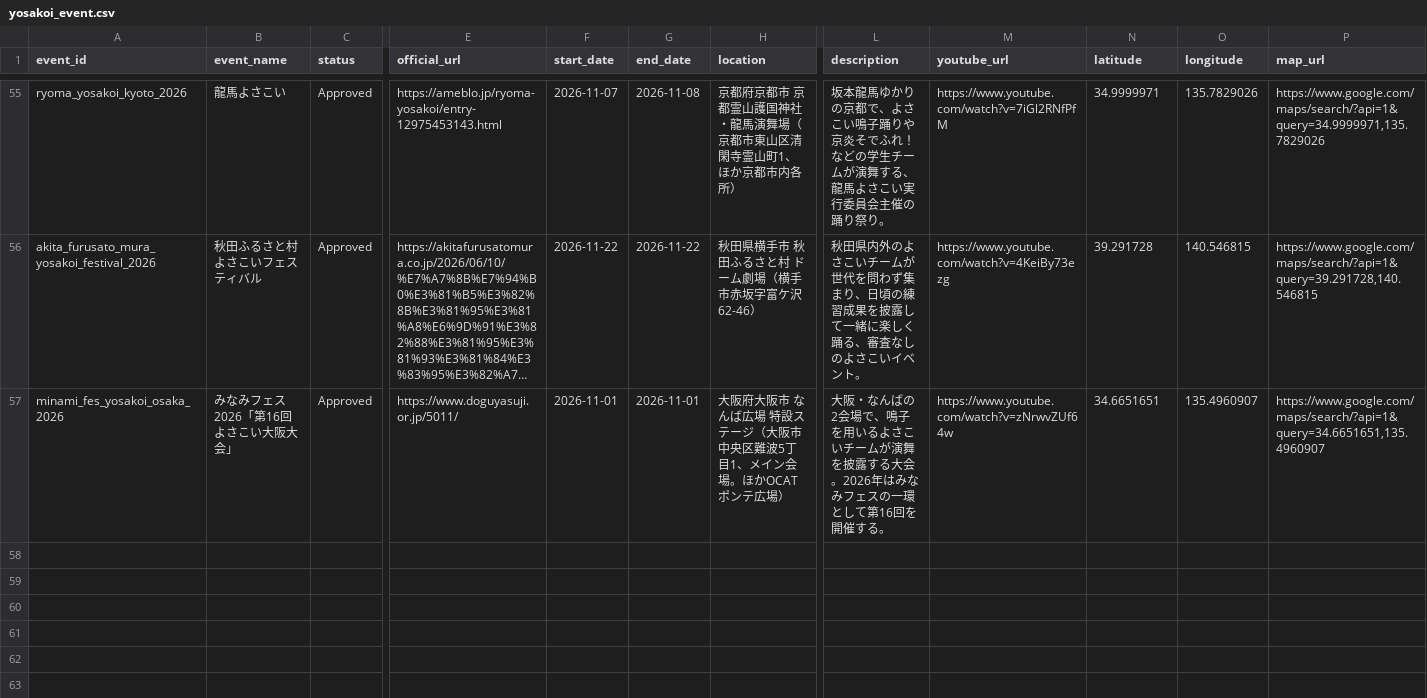
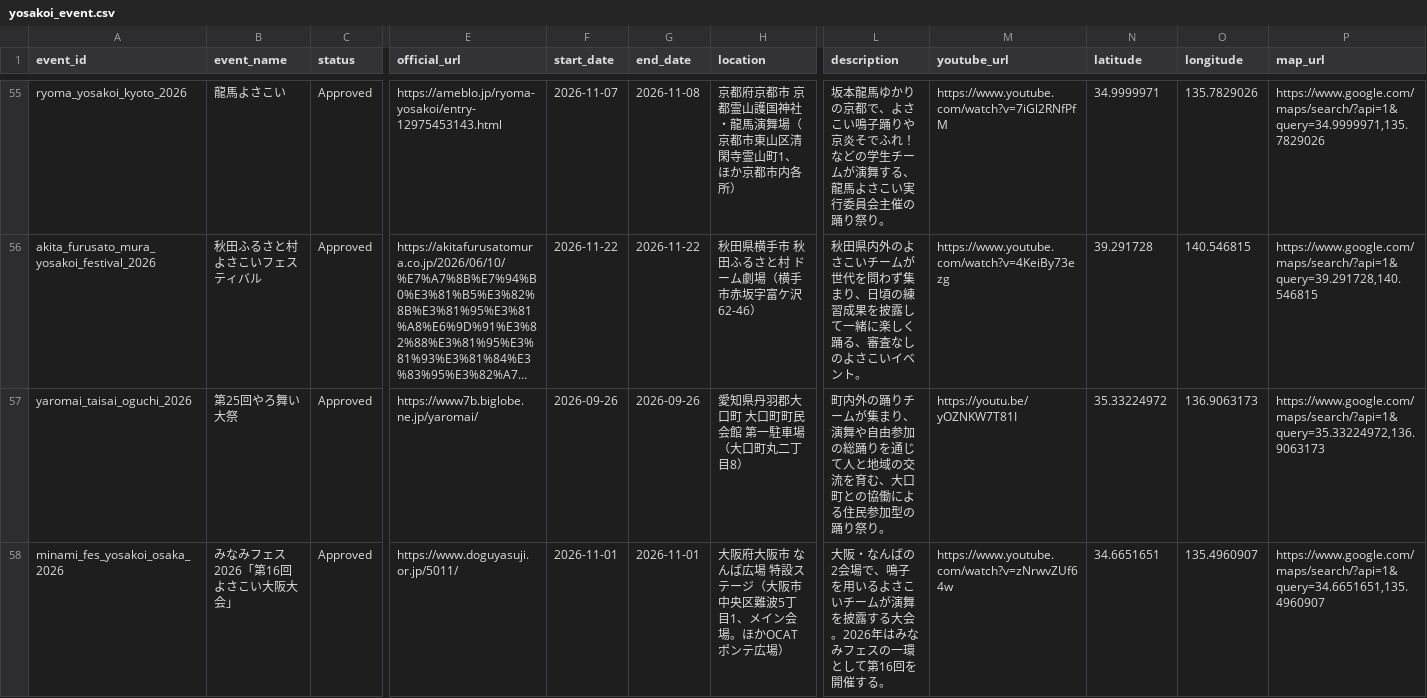
Before and after one commit to Yosakoi-Japan/yosakoiPortal, a CSV file: frontend/app/src/assets/data/yosakoi_event.csv, drawn as a sheet; only a part is shown, gaps mark what is left out; long unchanged cells end in …; rows hold the shown columns only; the diff covers the shown part only; the diff names each change by its address in the sheet, - before the commit and + after, or states it on an @@ line.

```diff
--- a/frontend/app/src/assets/data/yosakoi_event.csv
+++ b/frontend/app/src/assets/data/yosakoi_event.csv
+row 57: yaromai_taisai_oguchi_2026 | 第25回やろ舞い大祭 | Approved | https://www7b.biglobe.ne.jp/yaromai/ | 2026-09-26 | 2026-09-26 | 愛知県丹羽郡大口町 大口町町民会館 第一駐車場（大口町丸二丁目8） | 町内外の踊りチームが集まり、演舞や自由参加の総踊りを通じて人と地域の交流を育む、大口町との協働による住民参加型の踊り祭り。 | https://youtu.be/yOZNKW7T81I | 35.33224972 | 136.9063173 | https://www.google.com/maps/search/?api=1&query=35.33224972,136.9063173
```
Also changed, not shown: 4 added rows elsewhere in this file.
